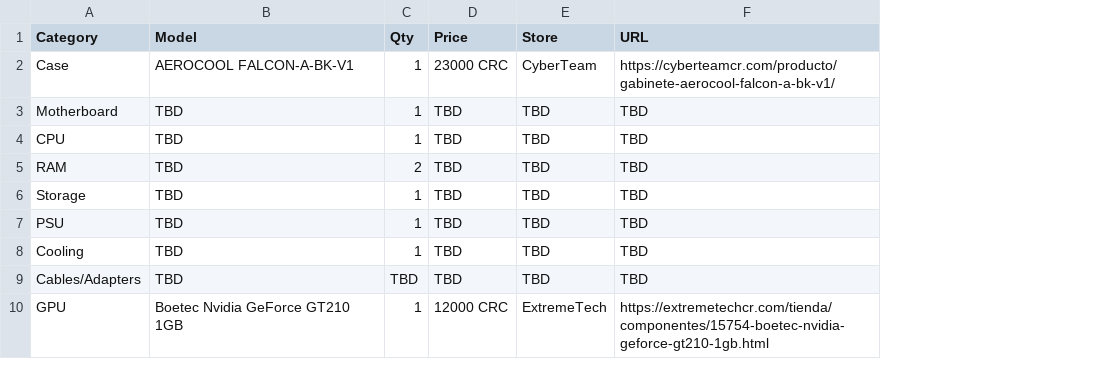
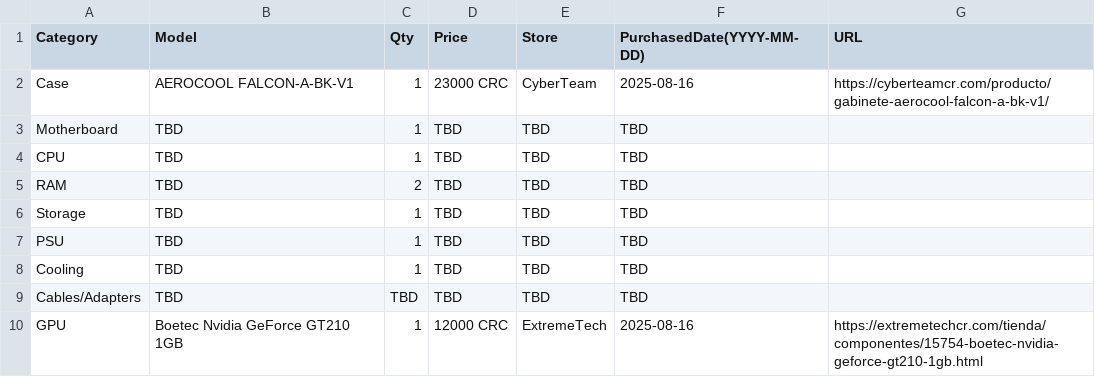
Before and after one commit to amunoz2000/cyberserver-homelab, a CSV file: docs/bill-of-materials.csv, drawn as a sheet; addresses are those after the commit; the diff names each change by its address in the sheet, - before the commit and + after, or states it on an @@ line.

Commit message:
Add PurchasedDate column to bill-of-materials.csv

```diff
--- a/docs/bill-of-materials.csv
+++ b/docs/bill-of-materials.csv
+column F (PurchasedDate(YYYY-MM-DD)), rows 2-10: 2025-08-16 | TBD | TBD | TBD | TBD | TBD | TBD | TBD | 2025-08-16
-G3:G9 (URL): TBD
+G3:G9 (URL): (empty)
```
